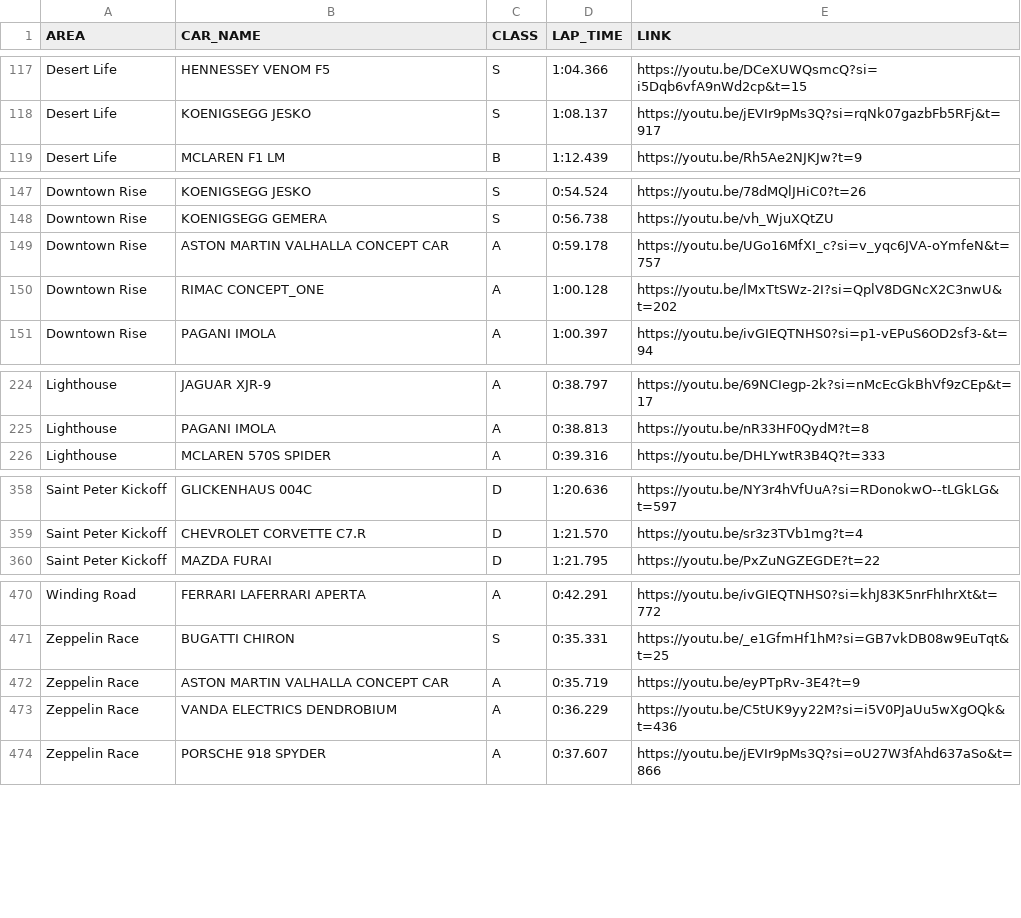
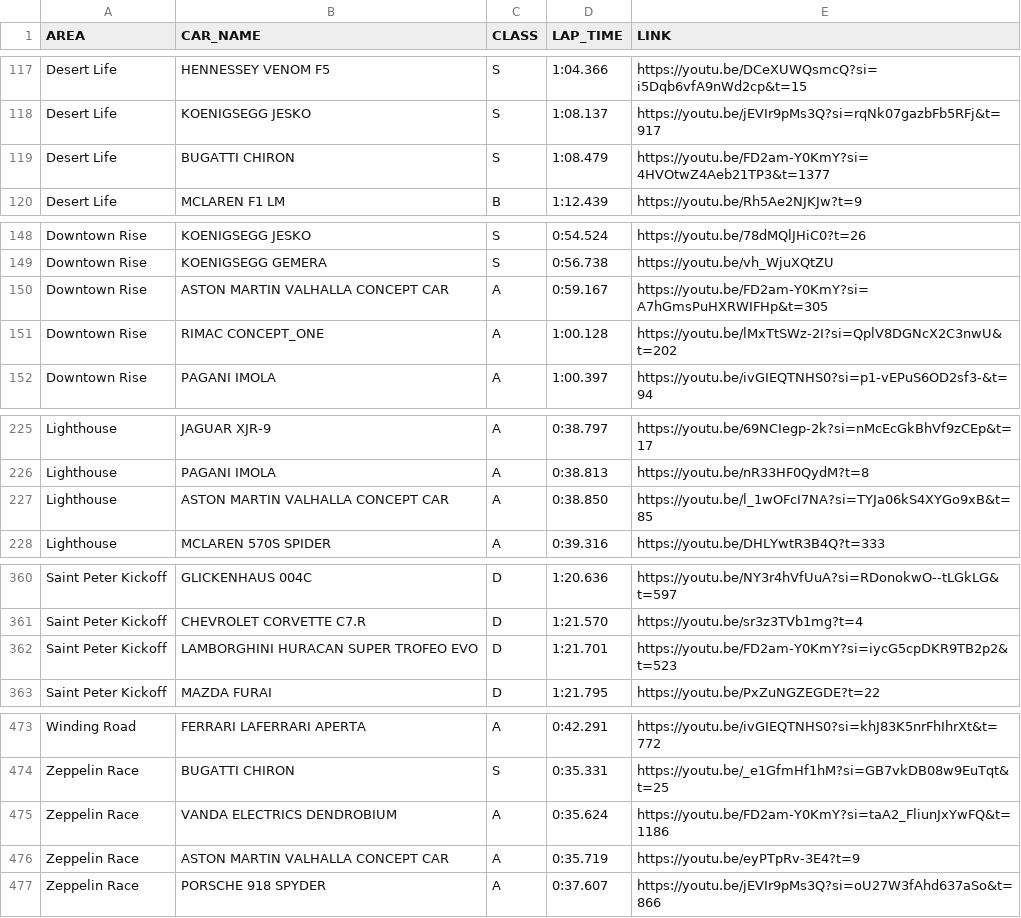
Before and after one commit to Gooraeng/ASL-Assistant, a CSV file: data/Club Clash Database.csv, drawn as a sheet; only a part is shown, gaps mark what is left out; the diff covers the shown part only.

Commit message:
231130 - optimize cogs / new data

```diff
--- a/data/Club Clash Database.csv
+++ b/data/Club Clash Database.csv
@@ -118,2 +118,3 @@ Desert Life,HENNESSEY VENOM F5,S,1:04.366,https://youtu.be/DCeXUWQsmcQ?si=i5Dqb6
 Desert Life,KOENIGSEGG JESKO,S,1:08.137,https://youtu.be/jEVIr9pMs3Q?si=rqNk07gazbFb5RFj&t=917
+Desert Life,BUGATTI CHIRON,S,1:08.479,https://youtu.be/FD2am-Y0KmY?si=4HVOtwZ4Aeb21TP3&t=1377
 Desert Life,MCLAREN F1 LM,B,1:12.439,https://youtu.be/Rh5Ae2NJKJw?t=9
@@ -148,3 +149,3 @@ Downtown Rise,KOENIGSEGG JESKO,S,0:54.524,https://youtu.be/78dMQlJHiC0?t=26
 Downtown Rise,KOENIGSEGG GEMERA,S,0:56.738,https://youtu.be/vh_WjuXQtZU
-Downtown Rise,ASTON MARTIN VALHALLA CONCEPT CAR,A,0:59.178,https://youtu.be/UGo16MfXI_c?si=v_yqc6JVA-oYmfeN&t=757
+Downtown Rise,ASTON MARTIN VALHALLA CONCEPT CAR,A,0:59.167,https://youtu.be/FD2am-Y0KmY?si=A7hGmsPuHXRWIFHp&t=305
 Downtown Rise,RIMAC CONCEPT_ONE,A,1:00.128,https://youtu.be/lMxTtSWz-2I?si=QplV8DGNcX2C3nwU&t=202
@@ -225,2 +226,3 @@ Lighthouse,JAGUAR XJR-9,A,0:38.797,https://youtu.be/69NCIegp-2k?si=nMcEcGkBhVf9z
 Lighthouse,PAGANI IMOLA,A,0:38.813,https://youtu.be/nR33HF0QydM?t=8
+Lighthouse,ASTON MARTIN VALHALLA CONCEPT CAR,A,0:38.850,https://youtu.be/l_1wOFcI7NA?si=TYJa06kS4XYGo9xB&t=85
 Lighthouse,MCLAREN 570S SPIDER,A,0:39.316,https://youtu.be/DHLYwtR3B4Q?t=333
@@ -359,2 +361,3 @@ Saint Peter Kickoff,GLICKENHAUS 004C,D,1:20.636,https://youtu.be/NY3r4hVfUuA?si=
 Saint Peter Kickoff,CHEVROLET CORVETTE C7.R,D,1:21.570,https://youtu.be/sr3z3TVb1mg?t=4
+Saint Peter Kickoff,LAMBORGHINI HURACAN SUPER TROFEO EVO,D,1:21.701,https://youtu.be/FD2am-Y0KmY?si=iycG5cpDKR9TB2p2&t=523
 Saint Peter Kickoff,MAZDA FURAI,D,1:21.795,https://youtu.be/PxZuNGZEGDE?t=22
@@ -471,4 +474,4 @@ Winding Road,FERRARI LAFERRARI APERTA,A,0:42.291,https://youtu.be/ivGIEQTNHS0?si
 Zeppelin Race,BUGATTI CHIRON,S,0:35.331,https://youtu.be/_e1GfmHf1hM?si=GB7vkDB08w9EuTqt&t=25
+Zeppelin Race,VANDA ELECTRICS DENDROBIUM,A,0:35.624,https://youtu.be/FD2am-Y0KmY?si=taA2_FliunJxYwFQ&t=1186
 Zeppelin Race,ASTON MARTIN VALHALLA CONCEPT CAR,A,0:35.719,https://youtu.be/eyPTpRv-3E4?t=9
-Zeppelin Race,VANDA ELECTRICS DENDROBIUM,A,0:36.229,https://youtu.be/C5tUK9yy22M?si=i5V0PJaUu5wXgOQk&t=436
 Zeppelin Race,PORSCHE 918 SPYDER,A,0:37.607,https://youtu.be/jEVIr9pMs3Q?si=oU27W3fAhd637aSo&t=866
```
Also changed, not shown: 4 edited cells elsewhere in this file, data/TLE DB.csv, 11 other files.
